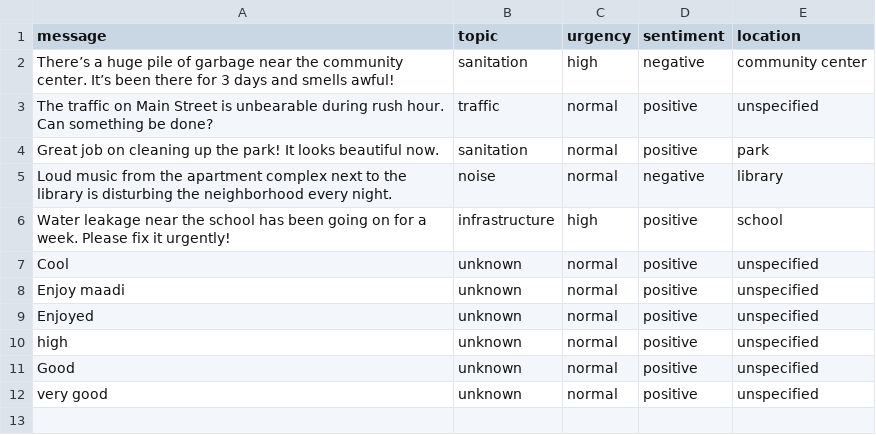
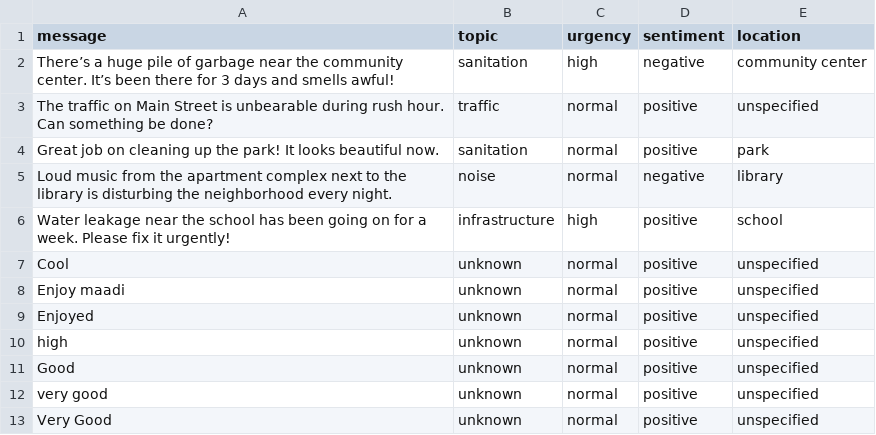
Before and after one commit to PavanaLakshmiNarasimhaReddy/Agentic, a CSV file: citizen_feedback_app/citizen_feedback.csv, drawn as a sheet.

```diff
--- a/citizen_feedback_app/citizen_feedback.csv
+++ b/citizen_feedback_app/citizen_feedback.csv
@@ -12 +12,2 @@ Good,unknown,normal,positive,unspecified
 very good,unknown,normal,positive,unspecified
+Very Good,unknown,normal,positive,unspecified
```
Also changed, not shown: 7 other files.
